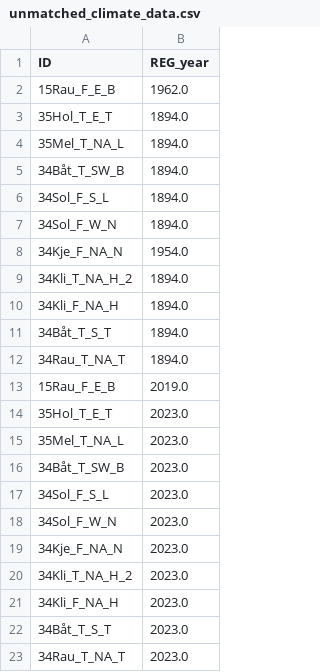
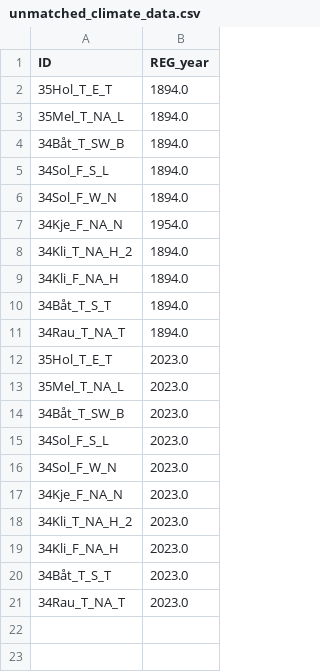
Before and after one commit to geco-nhm/Treeline_100year_study, a CSV file: output/unmatched_climate_data.csv, drawn as a sheet; the diff names each change by its address in the sheet, - before the commit and + after, or states it on an @@ line.

Commit message:
Modified matched_climate_data.csv to correct data for 9Grå_F_SE_B and for 15Rau_F_E_B. - Removed outdated entries for 15Rau_F_E_B in unmatched_climate_data.csv. - Adjusted statistical model outputs in Paper I_S3-Modeling.R, reflecting updated prediction errors and significance levels.

```diff
--- a/output/unmatched_climate_data.csv
+++ b/output/unmatched_climate_data.csv
-row 2: 15Rau_F_E_B | 1962.0
-row 13: 15Rau_F_E_B | 2019.0
```
Also changed, not shown: output/analysis/FL_df_NoSummitSyndrome.csv, output/analysis/TFL_df_corr.csv, 16 other files.
